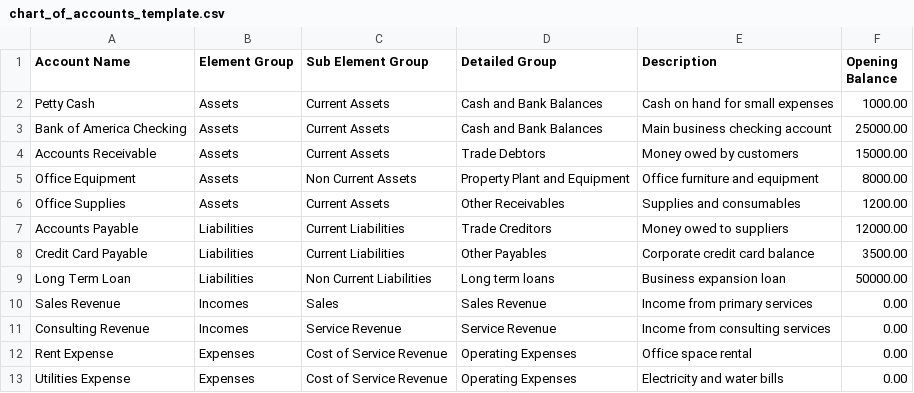
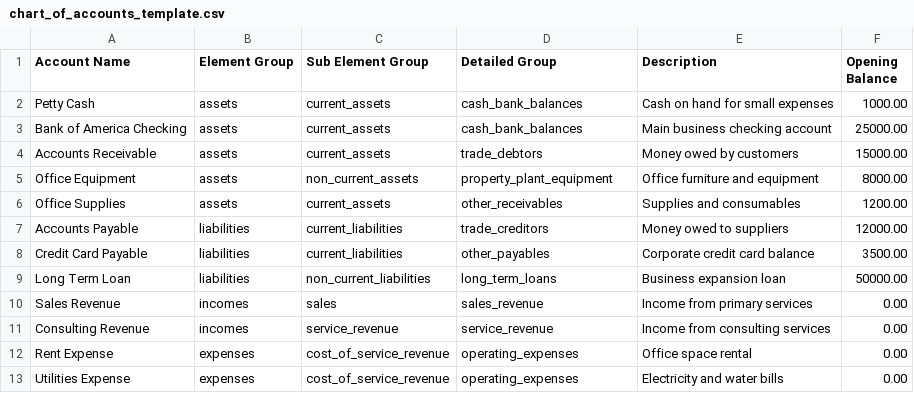
Before and after one commit to digirix/Apexsaas, a CSV file: client/public/chart_of_accounts_template.csv, drawn as a sheet.

```diff
--- a/client/public/chart_of_accounts_template.csv
+++ b/client/public/chart_of_accounts_template.csv
@@ -1,13 +1,13 @@
 Account Name,Element Group,Sub Element Group,Detailed Group,Description,Opening Balance
-Petty Cash,Assets,Current Assets,Cash and Bank Balances,Cash on hand for small expenses,1000.00
-Bank of America Checking,Assets,Current Assets,Cash and Bank Balances,Main business checking account,25000.00
-Accounts Receivable,Assets,Current Assets,Trade Debtors,Money owed by customers,15000.00
-Office Equipment,Assets,Non Current Assets,Property Plant and Equipment,Office furniture and equipment,8000.00
-Office Supplies,Assets,Current Assets,Other Receivables,Supplies and consumables,1200.00
-Accounts Payable,Liabilities,Current Liabilities,Trade Creditors,Money owed to suppliers,12000.00
-Credit Card Payable,Liabilities,Current Liabilities,Other Payables,Corporate credit card balance,3500.00
-Long Term Loan,Liabilities,Non Current Liabilities,Long term loans,Business expansion loan,50000.00
-Sales Revenue,Incomes,Sales,Sales Revenue,Income from primary services,0.00
-Consulting Revenue,Incomes,Service Revenue,Service Revenue,Income from consulting services,0.00
-Rent Expense,Expenses,Cost of Service Revenue,Operating Expenses,Office space rental,0.00
-Utilities Expense,Expenses,Cost of Service Revenue,Operating Expenses,Electricity and water bills,0.00
+Petty Cash,assets,current_assets,cash_bank_balances,Cash on hand for small expenses,1000.00
+Bank of America Checking,assets,current_assets,cash_bank_balances,Main business checking account,25000.00
+Accounts Receivable,assets,current_assets,trade_debtors,Money owed by customers,15000.00
+Office Equipment,assets,non_current_assets,property_plant_equipment,Office furniture and equipment,8000.00
+Office Supplies,assets,current_assets,other_receivables,Supplies and consumables,1200.00
+Accounts Payable,liabilities,current_liabilities,trade_creditors,Money owed to suppliers,12000.00
+Credit Card Payable,liabilities,current_liabilities,other_payables,Corporate credit card balance,3500.00
+Long Term Loan,liabilities,non_current_liabilities,long_term_loans,Business expansion loan,50000.00
+Sales Revenue,incomes,sales,sales_revenue,Income from primary services,0.00
+Consulting Revenue,incomes,service_revenue,service_revenue,Income from consulting services,0.00
+Rent Expense,expenses,cost_of_service_revenue,operating_expenses,Office space rental,0.00
+Utilities Expense,expenses,cost_of_service_revenue,operating_expenses,Electricity and water bills,0.00
```
Also changed, not shown: 1 other file.
